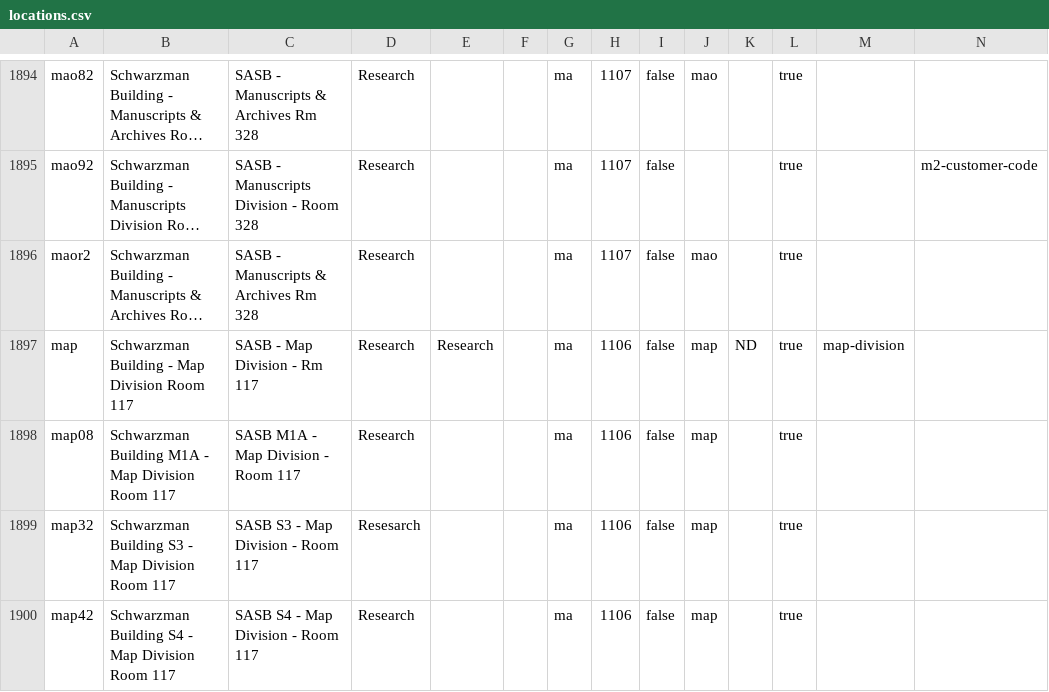
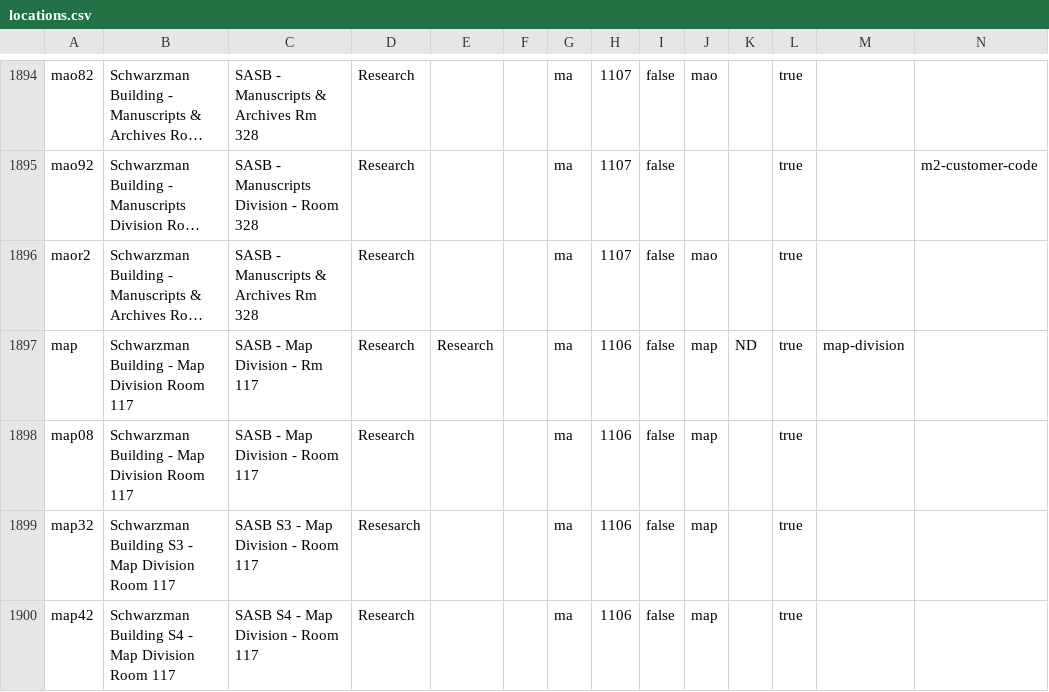
Before and after one commit to NYPL/nypl-core, a CSV file: vocabularies/csv/locations.csv, drawn as a sheet; only a part is shown, gaps mark what is left out; long unchanged cells end in …; the diff names each change by its address in the sheet, - before the commit and + after, or states it on an @@ line.

```diff
--- a/vocabularies/csv/locations.csv
+++ b/vocabularies/csv/locations.csv
-B1898: Schwarzman Building M1A - Map Division Room 117
+B1898: Schwarzman Building - Map Division Room 117
-C1898: SASB M1A - Map Division - Room 117
+C1898: SASB - Map Division - Room 117
```
Also changed, not shown: 1 other file.
